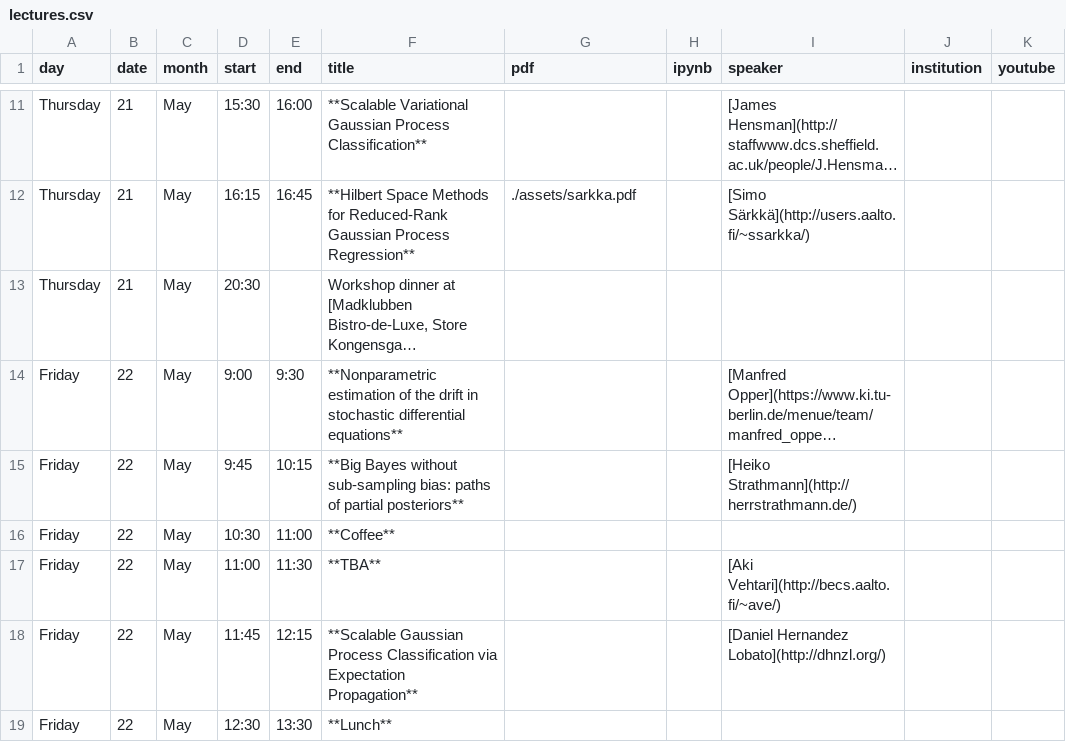
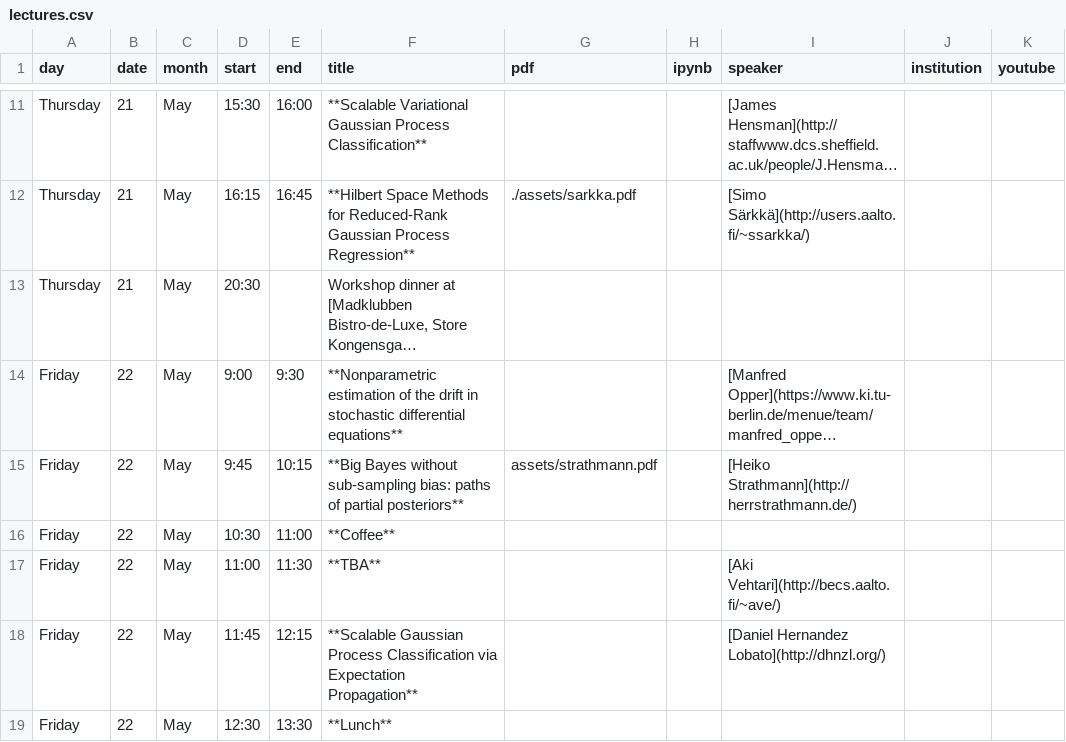
Before and after one commit to gpschool/gpa15, a CSV file: _data/lectures.csv, drawn as a sheet; only a part is shown, gaps mark what is left out; long unchanged cells end in …; the diff names each change by its address in the sheet, - before the commit and + after, or states it on an @@ line.

```diff
--- a/_data/lectures.csv
+++ b/_data/lectures.csv
-G15 (pdf): (empty)
+G15 (pdf): assets/strathmann.pdf
```
Also changed, not shown: 1 other file.
